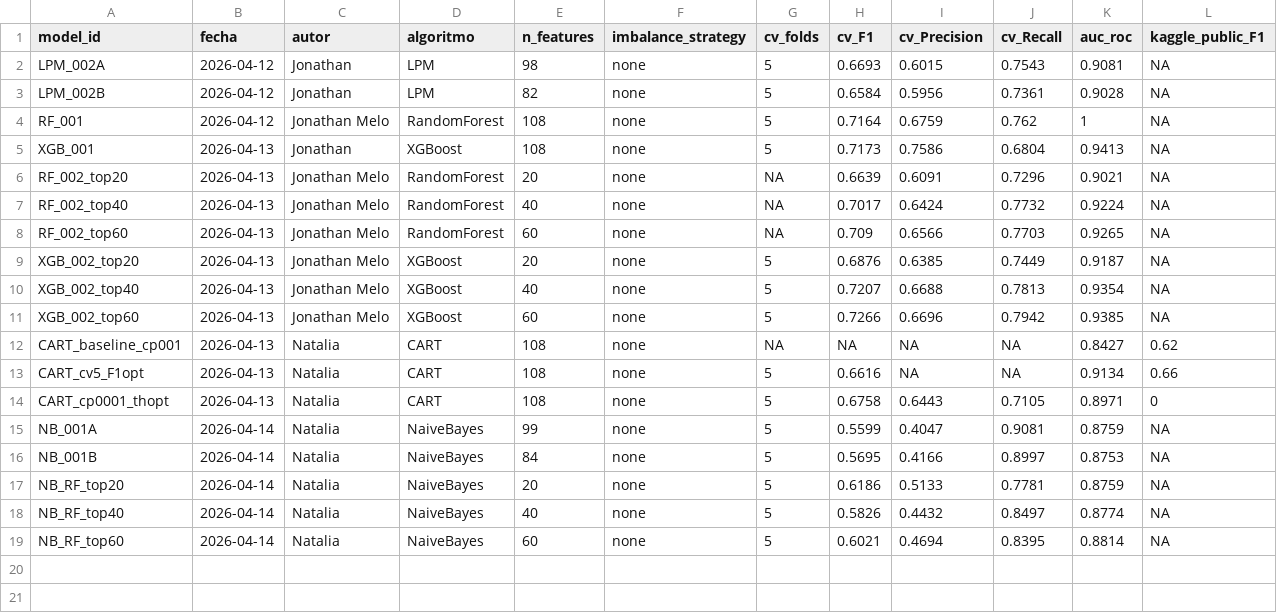
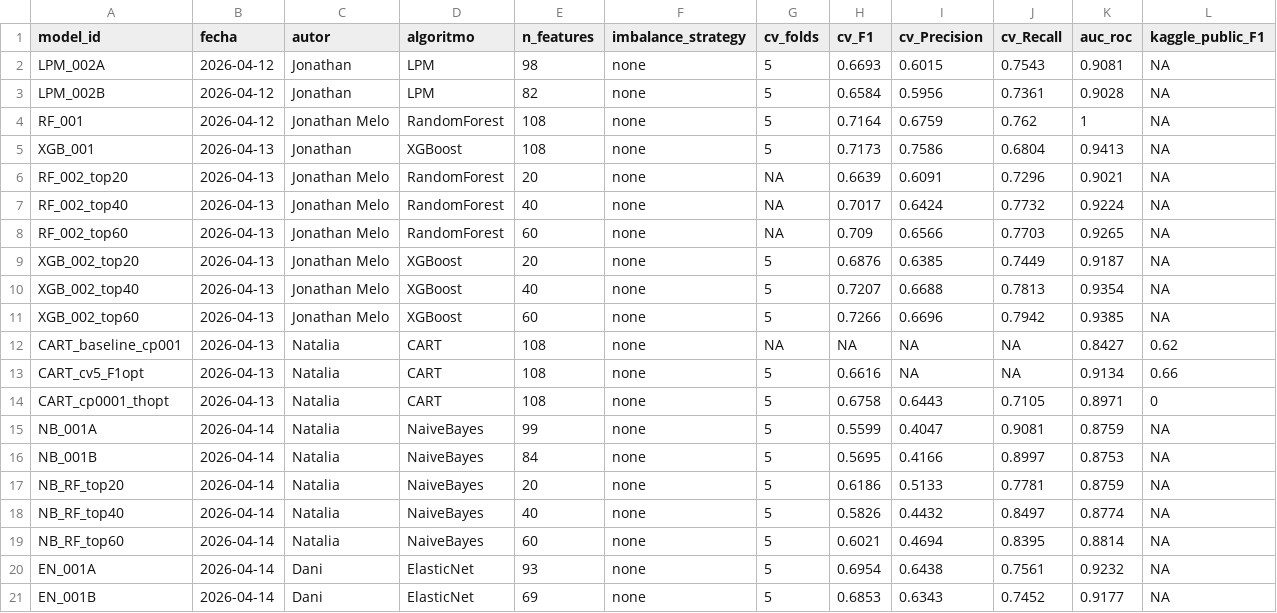
Before and after one commit to NataliaSFernandez/Problem-Set-2-Predicting-Poverty, a CSV file: 02_outputs/model_registry.csv, drawn as a sheet; only a part is shown; rows hold the shown columns only; the diff names each change by its address in the sheet, - before the commit and + after, or states it on an @@ line.

```diff
--- a/02_outputs/model_registry.csv
+++ b/02_outputs/model_registry.csv
+row 20: EN_001A | 2026-04-14 | Dani | ElasticNet | 93 | none | 5 | 0.6954 | 0.6438 | 0.7561 | 0.9232 | NA
+row 21: EN_001B | 2026-04-14 | Dani | ElasticNet | 69 | none | 5 | 0.6853 | 0.6343 | 0.7452 | 0.9177 | NA
```
Also changed, not shown: 6 other files.
